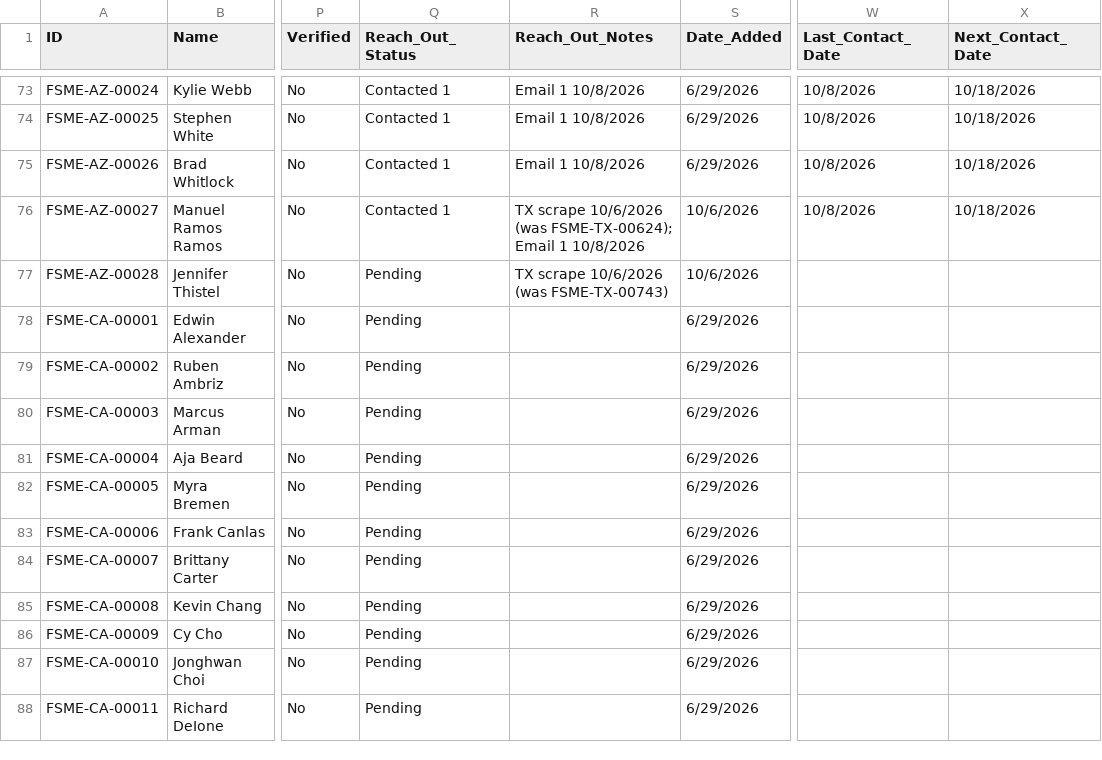
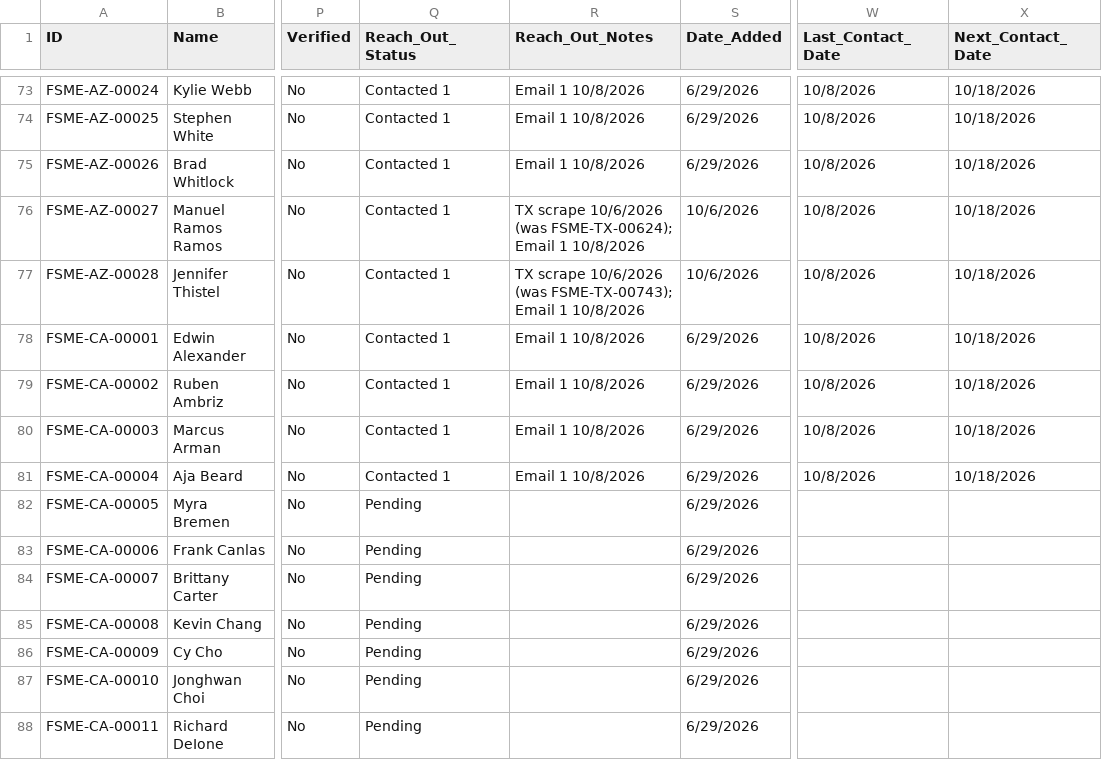
Before and after one commit to novernmanagement-coder/FSME-Tools, a CSV file: FoodSafetyMadeEasy/FSME Proctor Directory.csv, drawn as a sheet; only a part is shown, gaps mark what is left out; the diff names each change by its address in the sheet, - before the commit and + after, or states it on an @@ line.

Commit message:
Outreach: 5 emails sent

```diff
--- a/FoodSafetyMadeEasy/FSME Proctor Directory.csv
+++ b/FoodSafetyMadeEasy/FSME Proctor Directory.csv
-Q77:Q81 (Reach_Out_Status): Pending
+Q77:Q81 (Reach_Out_Status): Contacted 1
-R77 (Reach_Out_Notes): …10/6/2026 (was FSME-TX-00743)
+R77 (Reach_Out_Notes): …10/6/2026 (was FSME-TX-00743); Email 1 10/8/2026
-W77:W81 (Last_Contact_Date): (empty)
+W77:W81 (Last_Contact_Date): 10/8/2026
-X77:X81 (Next_Contact_Date): (empty)
+X77:X81 (Next_Contact_Date): 10/18/2026
-R78:R81 (Reach_Out_Notes): (empty)
+R78:R81 (Reach_Out_Notes): Email 1 10/8/2026
```
